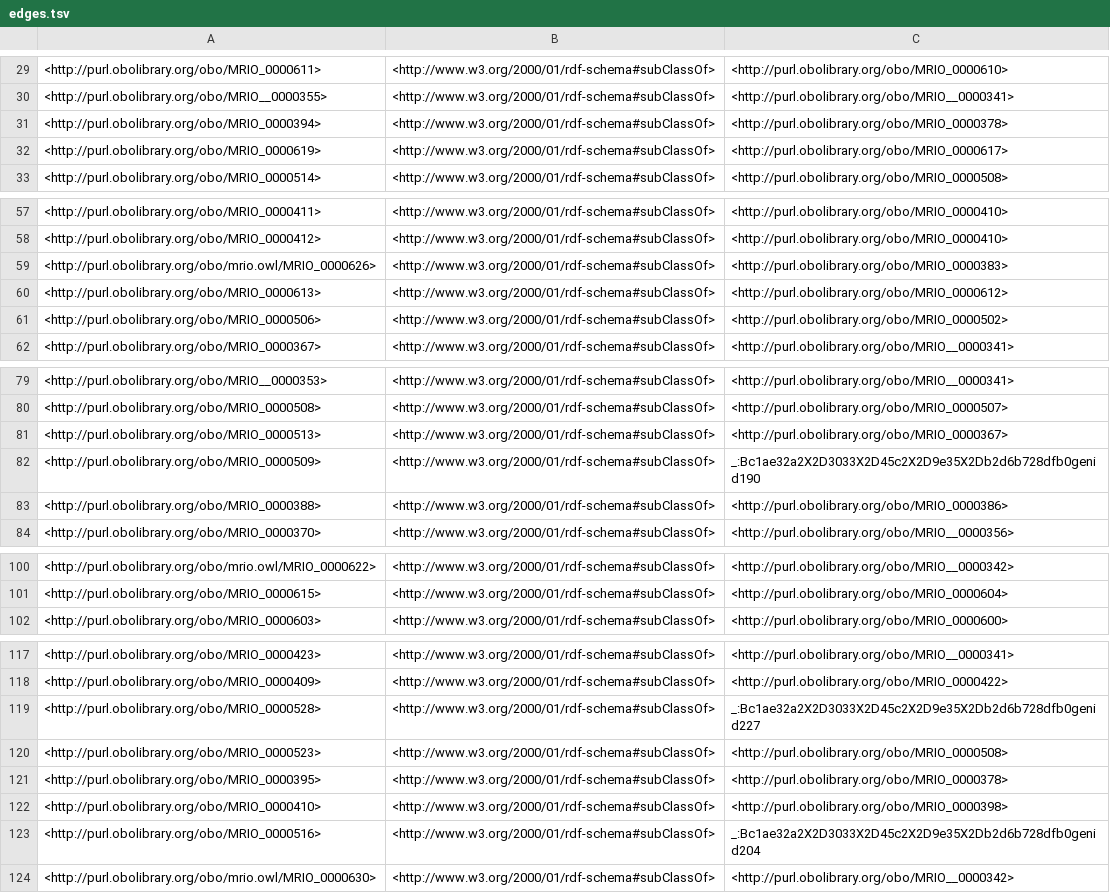
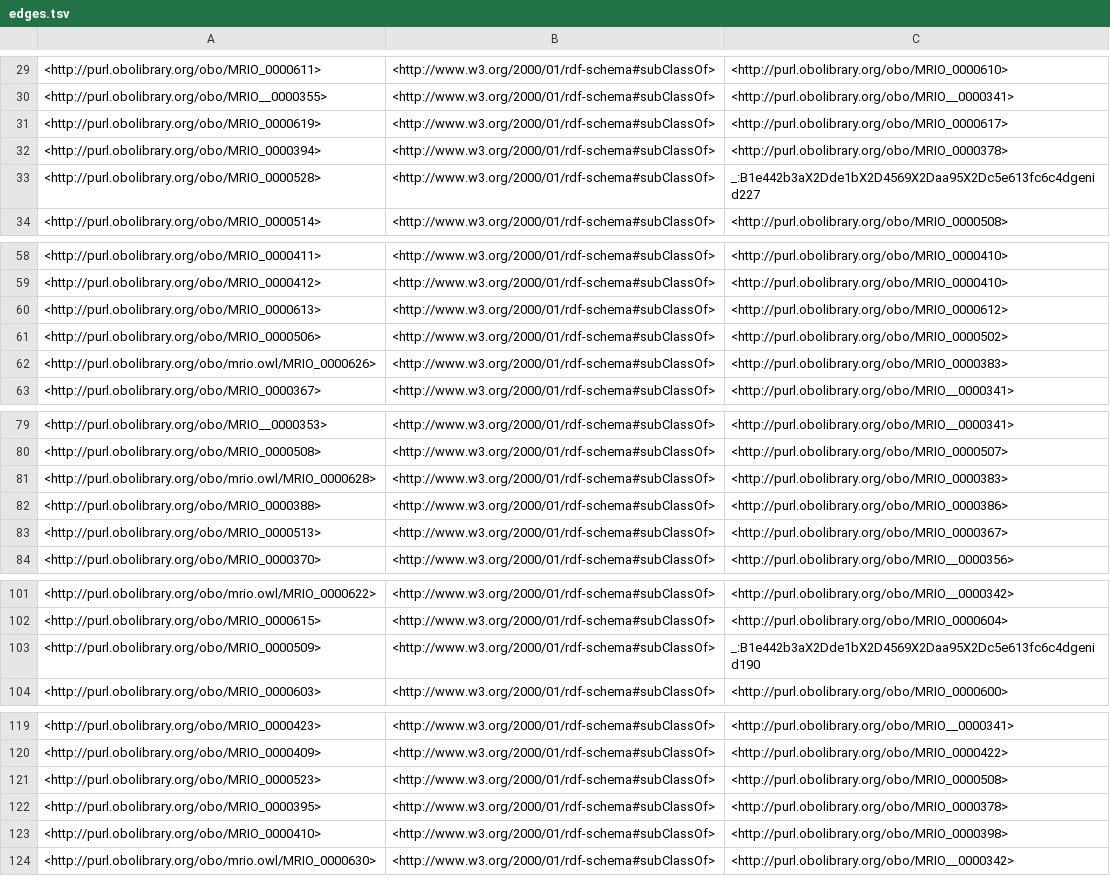
Before and after one commit to Buffalo-Ontology-Group/MRI_Ontology, a TSV file: src/ontology/reports/edges.tsv, drawn as a sheet; only a part is shown, gaps mark what is left out; the diff covers the shown part only.

```diff
--- a/src/ontology/reports/edges.tsv
+++ b/src/ontology/reports/edges.tsv
@@ -30,4 +30,5 @@
 <http://purl.obolibrary.org/obo/MRIO__0000355>	<http://www.w3.org/2000/01/rdf-schema#subClassOf>	<http://purl.obolibrary.org/obo/MRIO__0000341>
+<http://purl.obolibrary.org/obo/MRIO_0000619>	<http://www.w3.org/2000/01/rdf-schema#subClassOf>	<http://purl.obolibrary.org/obo/MRIO_0000617>
 <http://purl.obolibrary.org/obo/MRIO_0000394>	<http://www.w3.org/2000/01/rdf-schema#subClassOf>	<http://purl.obolibrary.org/obo/MRIO_0000378>
-<http://purl.obolibrary.org/obo/MRIO_0000619>	<http://www.w3.org/2000/01/rdf-schema#subClassOf>	<http://purl.obolibrary.org/obo/MRIO_0000617>
+<http://purl.obolibrary.org/obo/MRIO_0000528>	<http://www.w3.org/2000/01/rdf-schema#subClassOf>	_:B1e442b3aX2Dde1bX2D4569X2Daa95X2Dc5e613fc6c4dgenid227
 <http://purl.obolibrary.org/obo/MRIO_0000514>	<http://www.w3.org/2000/01/rdf-schema#subClassOf>	<http://purl.obolibrary.org/obo/MRIO_0000508>
@@ -58,5 +59,5 @@
 <http://purl.obolibrary.org/obo/MRIO_0000412>	<http://www.w3.org/2000/01/rdf-schema#subClassOf>	<http://purl.obolibrary.org/obo/MRIO_0000410>
-<http://purl.obolibrary.org/obo/mrio.owl/MRIO_0000626>	<http://www.w3.org/2000/01/rdf-schema#subClassOf>	<http://purl.obolibrary.org/obo/MRIO_0000383>
 <http://purl.obolibrary.org/obo/MRIO_0000613>	<http://www.w3.org/2000/01/rdf-schema#subClassOf>	<http://purl.obolibrary.org/obo/MRIO_0000612>
 <http://purl.obolibrary.org/obo/MRIO_0000506>	<http://www.w3.org/2000/01/rdf-schema#subClassOf>	<http://purl.obolibrary.org/obo/MRIO_0000502>
+<http://purl.obolibrary.org/obo/mrio.owl/MRIO_0000626>	<http://www.w3.org/2000/01/rdf-schema#subClassOf>	<http://purl.obolibrary.org/obo/MRIO_0000383>
 <http://purl.obolibrary.org/obo/MRIO_0000367>	<http://www.w3.org/2000/01/rdf-schema#subClassOf>	<http://purl.obolibrary.org/obo/MRIO__0000341>
@@ -80,5 +80,5 @@
 <http://purl.obolibrary.org/obo/MRIO_0000508>	<http://www.w3.org/2000/01/rdf-schema#subClassOf>	<http://purl.obolibrary.org/obo/MRIO_0000507>
+<http://purl.obolibrary.org/obo/mrio.owl/MRIO_0000628>	<http://www.w3.org/2000/01/rdf-schema#subClassOf>	<http://purl.obolibrary.org/obo/MRIO_0000383>
+<http://purl.obolibrary.org/obo/MRIO_0000388>	<http://www.w3.org/2000/01/rdf-schema#subClassOf>	<http://purl.obolibrary.org/obo/MRIO_0000386>
 <http://purl.obolibrary.org/obo/MRIO_0000513>	<http://www.w3.org/2000/01/rdf-schema#subClassOf>	<http://purl.obolibrary.org/obo/MRIO_0000367>
-<http://purl.obolibrary.org/obo/MRIO_0000509>	<http://www.w3.org/2000/01/rdf-schema#subClassOf>	_:Bc1ae32a2X2D3033X2D45c2X2D9e35X2Db2d6b728dfb0genid190
-<http://purl.obolibrary.org/obo/MRIO_0000388>	<http://www.w3.org/2000/01/rdf-schema#subClassOf>	<http://purl.obolibrary.org/obo/MRIO_0000386>
 <http://purl.obolibrary.org/obo/MRIO_0000370>	<http://www.w3.org/2000/01/rdf-schema#subClassOf>	<http://purl.obolibrary.org/obo/MRIO__0000356>
@@ -101,2 +102,3 @@
 <http://purl.obolibrary.org/obo/MRIO_0000615>	<http://www.w3.org/2000/01/rdf-schema#subClassOf>	<http://purl.obolibrary.org/obo/MRIO_0000604>
+<http://purl.obolibrary.org/obo/MRIO_0000509>	<http://www.w3.org/2000/01/rdf-schema#subClassOf>	_:B1e442b3aX2Dde1bX2D4569X2Daa95X2Dc5e613fc6c4dgenid190
 <http://purl.obolibrary.org/obo/MRIO_0000603>	<http://www.w3.org/2000/01/rdf-schema#subClassOf>	<http://purl.obolibrary.org/obo/MRIO_0000600>
@@ -118,3 +120,2 @@
 <http://purl.obolibrary.org/obo/MRIO_0000409>	<http://www.w3.org/2000/01/rdf-schema#subClassOf>	<http://purl.obolibrary.org/obo/MRIO_0000422>
-<http://purl.obolibrary.org/obo/MRIO_0000528>	<http://www.w3.org/2000/01/rdf-schema#subClassOf>	_:Bc1ae32a2X2D3033X2D45c2X2D9e35X2Db2d6b728dfb0genid227
 <http://purl.obolibrary.org/obo/MRIO_0000523>	<http://www.w3.org/2000/01/rdf-schema#subClassOf>	<http://purl.obolibrary.org/obo/MRIO_0000508>
@@ -122,3 +123,2 @@
 <http://purl.obolibrary.org/obo/MRIO_0000410>	<http://www.w3.org/2000/01/rdf-schema#subClassOf>	<http://purl.obolibrary.org/obo/MRIO_0000398>
-<http://purl.obolibrary.org/obo/MRIO_0000516>	<http://www.w3.org/2000/01/rdf-schema#subClassOf>	_:Bc1ae32a2X2D3033X2D45c2X2D9e35X2Db2d6b728dfb0genid204
 <http://purl.obolibrary.org/obo/mrio.owl/MRIO_0000630>	<http://www.w3.org/2000/01/rdf-schema#subClassOf>	<http://purl.obolibrary.org/obo/MRIO__0000342>
```
Also changed, not shown: 5 added rows, 4 removed rows, 11 moved rows and 2 edited cells elsewhere in this file, src/ontology/reports/synonyms.tsv, 1 other file.
